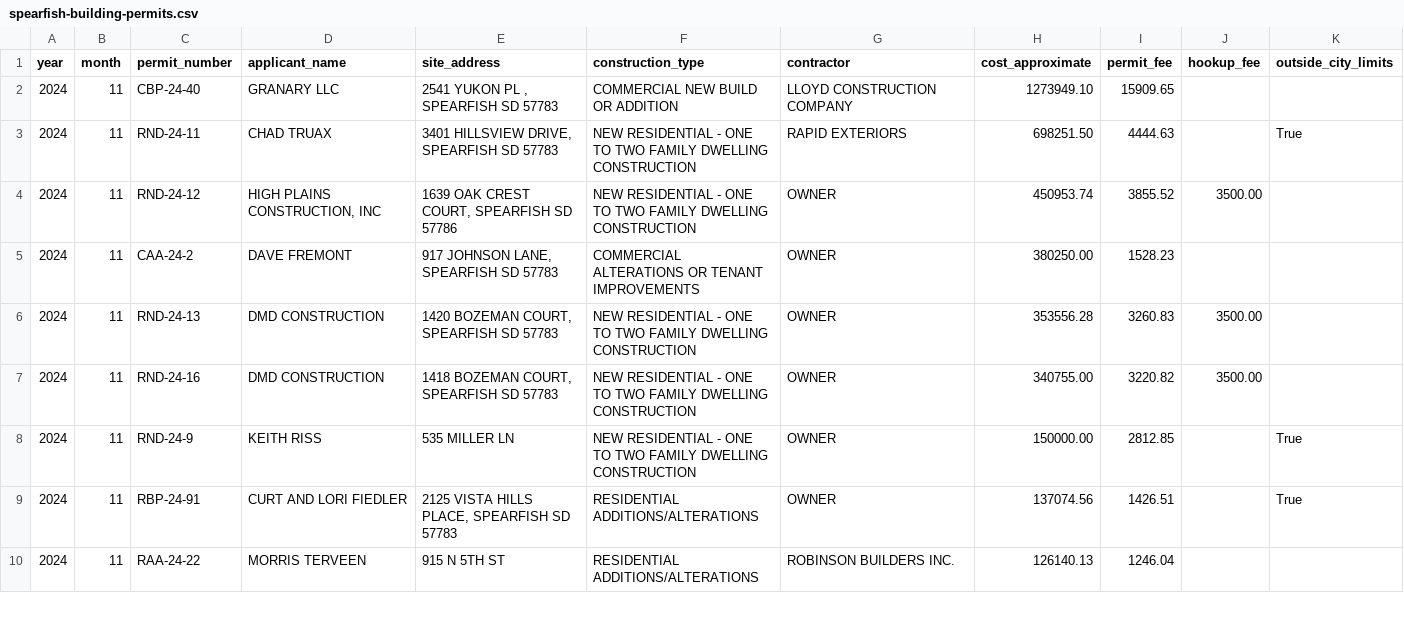
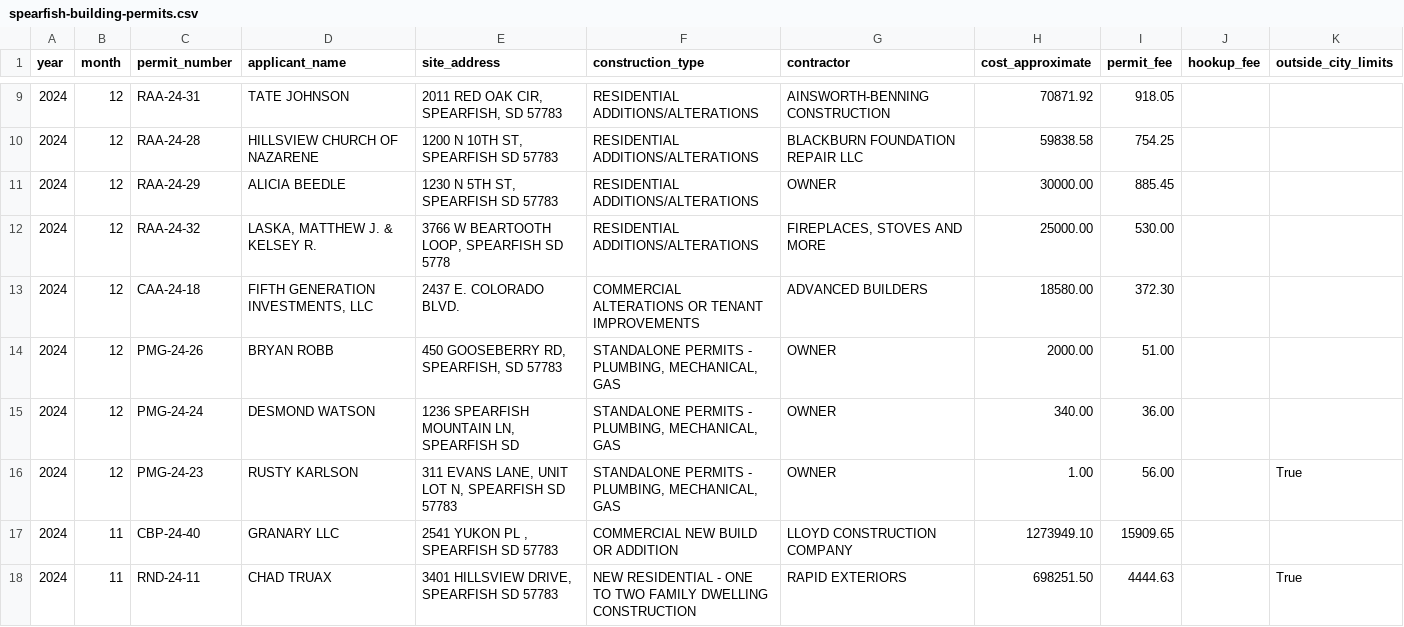
Before and after one commit to cjwinchester/spearfish-building-permits, a CSV file: spearfish-building-permits.csv, drawn as a sheet; only a part is shown, gaps mark what is left out; the shorter side is filled out with more unchanged rows; the diff covers the shown part only; the diff names each change by its address in the sheet, - before the commit and + after, or states it on an @@ line.

Commit message:
new data

```diff
--- a/spearfish-building-permits.csv
+++ b/spearfish-building-permits.csv
+row 9: 2024 | 12 | RAA-24-31 | TATE JOHNSON | 2011 RED OAK CIR, SPEARFISH, SD 57783 | RESIDENTIAL ADDITIONS/ALTERATIONS | AINSWORTH-BENNING CONSTRUCTION | 70871.92 | 918.05
+row 10: 2024 | 12 | RAA-24-28 | HILLSVIEW CHURCH OF NAZARENE | 1200 N 10TH ST, SPEARFISH SD 57783 | RESIDENTIAL ADDITIONS/ALTERATIONS | BLACKBURN FOUNDATION REPAIR LLC | 59838.58 | 754.25
+row 11: 2024 | 12 | RAA-24-29 | ALICIA BEEDLE | 1230 N 5TH ST, SPEARFISH SD 57783 | RESIDENTIAL ADDITIONS/ALTERATIONS | OWNER | 30000.00 | 885.45
+row 12: 2024 | 12 | RAA-24-32 | LASKA, MATTHEW J. & KELSEY R. | 3766 W BEARTOOTH LOOP, SPEARFISH SD 5778 | RESIDENTIAL ADDITIONS/ALTERATIONS | FIREPLACES, STOVES AND MORE | 25000.00 | 530.00
+row 13: 2024 | 12 | CAA-24-18 | FIFTH GENERATION INVESTMENTS, LLC | 2437 E. COLORADO BLVD. | COMMERCIAL ALTERATIONS OR TENANT IMPROVEMENTS | ADVANCED BUILDERS | 18580.00 | 372.30
+row 14: 2024 | 12 | PMG-24-26 | BRYAN ROBB | 450 GOOSEBERRY RD, SPEARFISH, SD 57783 | STANDALONE PERMITS - PLUMBING, MECHANICAL, GAS | OWNER | 2000.00 | 51.00
+row 15: 2024 | 12 | PMG-24-24 | DESMOND WATSON | 1236 SPEARFISH MOUNTAIN LN, SPEARFISH SD | STANDALONE PERMITS - PLUMBING, MECHANICAL, GAS | OWNER | 340.00 | 36.00
+row 16: 2024 | 12 | PMG-24-23 | RUSTY KARLSON | 311 EVANS LANE, UNIT LOT N, SPEARFISH SD 57783 | STANDALONE PERMITS - PLUMBING, MECHANICAL, GAS | OWNER | 1.00 | 56.00 |  | True
```
Also changed, not shown: 7 added rows elsewhere in this file, 5 other files.
